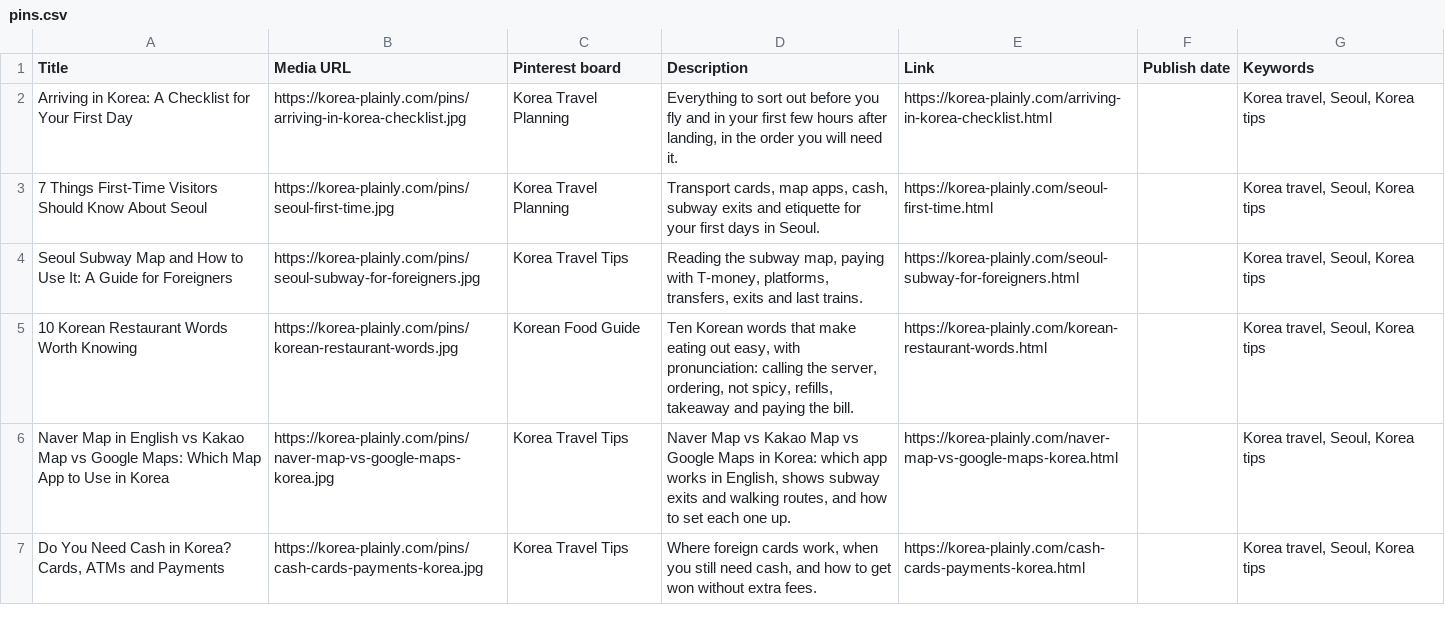
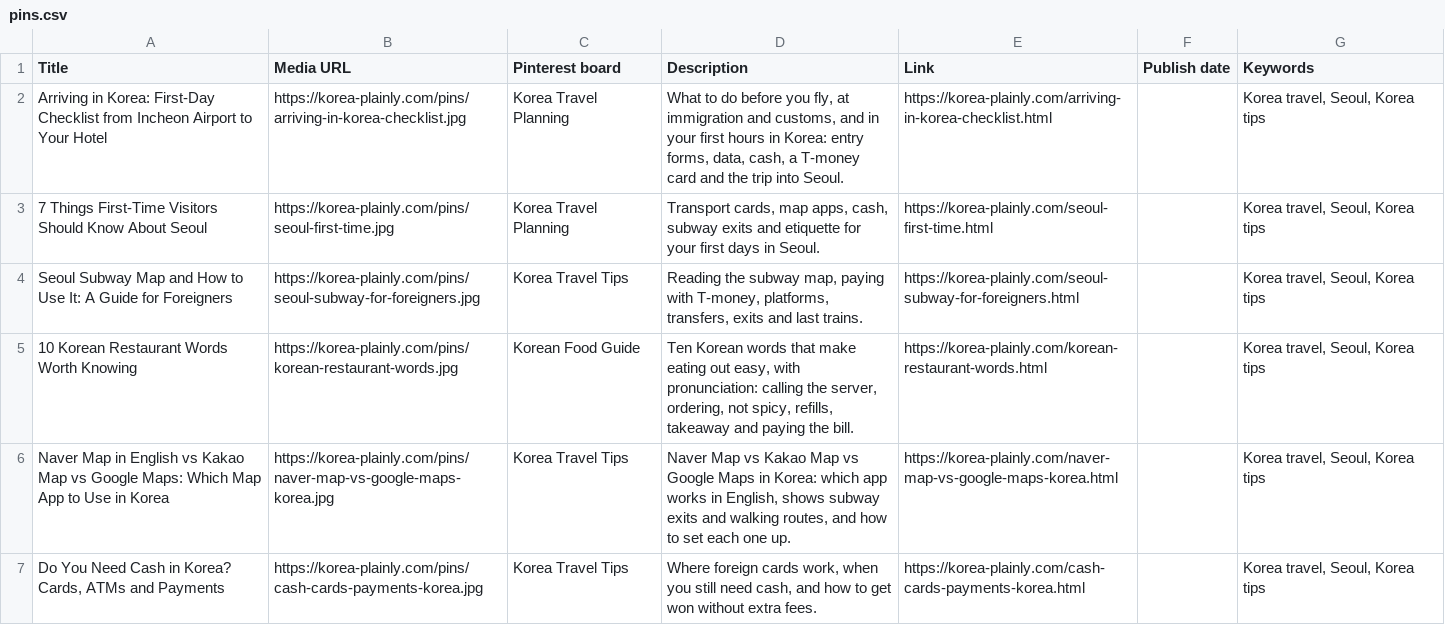
Before and after one commit to JungSuk-Kim/korea-plainly, a CSV file: pins/pins.csv, drawn as a sheet; only a part is shown.

```diff
--- a/pins/pins.csv
+++ b/pins/pins.csv
@@ -1,3 +1,3 @@
 Title,Media URL,Pinterest board,Description,Link,Publish date,Keywords
-Arriving in Korea: A Checklist for Your First Day,https://korea-plainly.com/pins/arriving-in-korea-checklist.jpg,Korea Travel Planning,"Everything to sort out before you fly and in your first few hours after landing, in the order you will need it.",https://korea-plainly.com/arriving-in-korea-checklist.html,,"Korea travel, Seoul, Korea tips"
+Arriving in Korea: First-Day Checklist from Incheon Airport to Your Hotel,https://korea-plainly.com/pins/arriving-in-korea-checklist.jpg,Korea Travel Planning,"What to do before you fly, at immigration and customs, and in your first hours in Korea: entry forms, data, cash, a T-money card and the trip into Seoul.",https://korea-plainly.com/arriving-in-korea-checklist.html,,"Korea travel, Seoul, Korea tips"
 7 Things First-Time Visitors Should Know About Seoul,https://korea-plainly.com/pins/seoul-first-time.jpg,Korea Travel Planning,"Transport cards, map apps, cash, subway exits and etiquette for your first days in Seoul.",https://korea-plainly.com/seoul-first-time.html,,"Korea travel, Seoul, Korea tips"
```
Also changed, not shown: 30 other files.
